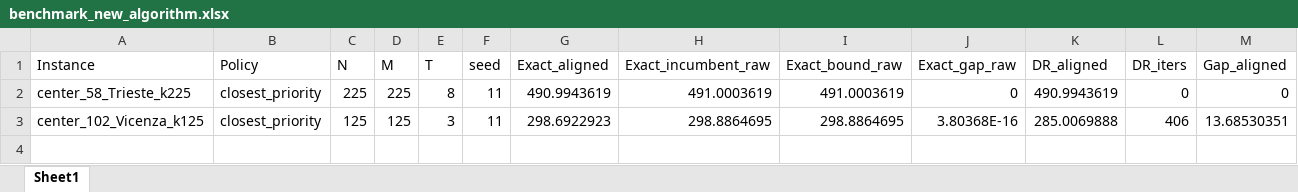
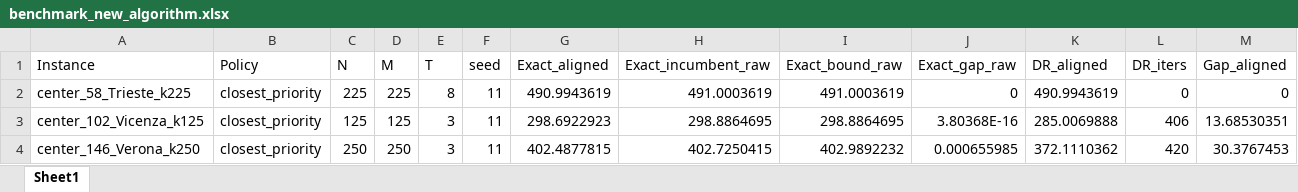
Before and after one commit to asalhomayouni/evcs-projects, an Excel workbook: results/benchmark_new_algorithm.xlsx, sheet Sheet1, drawn as a sheet; only a part is shown; values as stored, in another font and other column widths than the file's, no borders; rows hold the shown columns only; the diff names each change by its address in the sheet, - before the commit and + after, or states it on an @@ line.

```diff
--- a/results/benchmark_new_algorithm.xlsx (sheet Sheet1)
+++ b/results/benchmark_new_algorithm.xlsx (sheet Sheet1)
+row 4: center_146_Verona_k250 | closest_priority | 250 | 250 | 3 | 11 | 402.4877815 | 402.7250415 | 402.9892232 | 0.000655985 | 372.1110362 | 420 | 30.3767453
```
Also changed, not shown: 2 other files.
